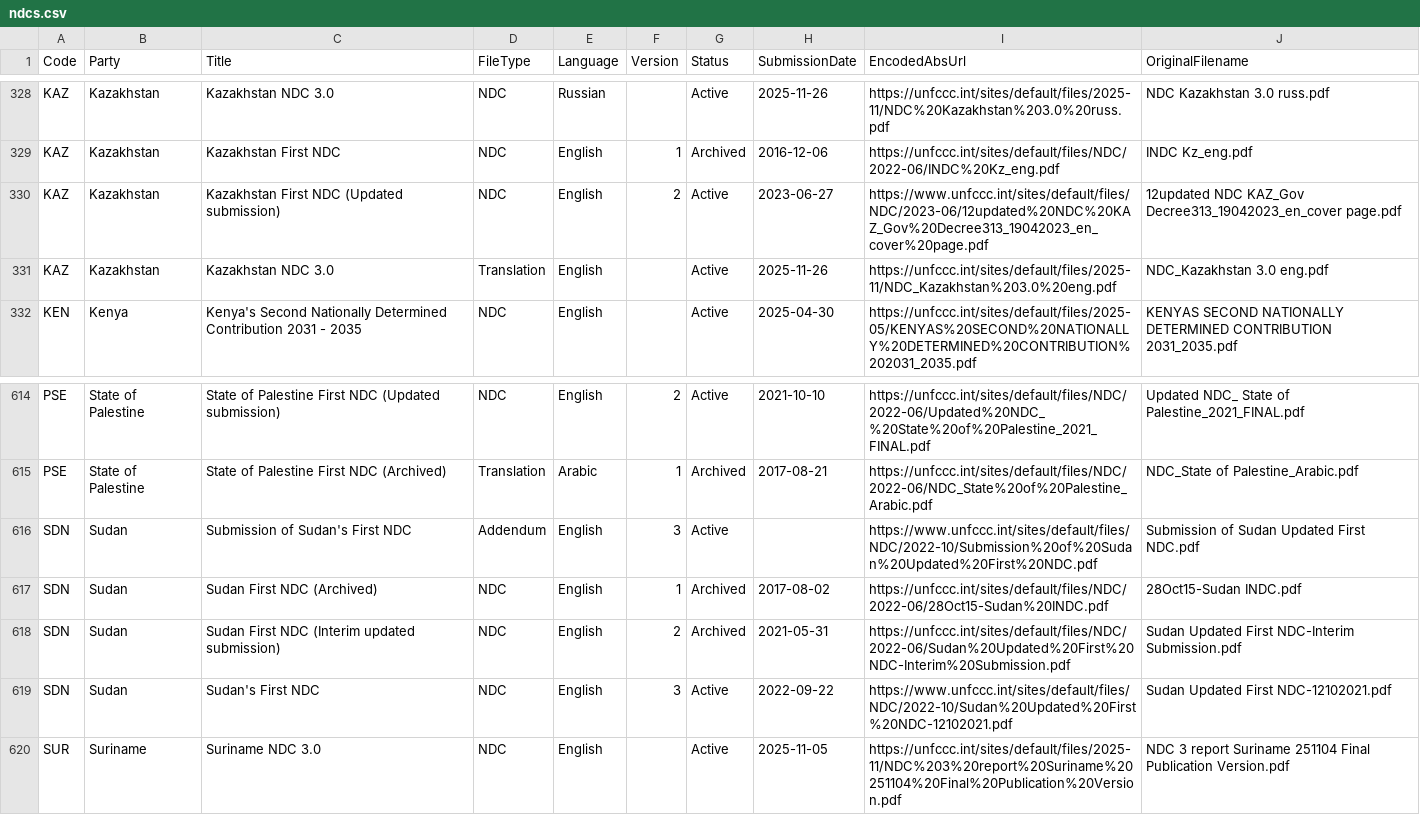
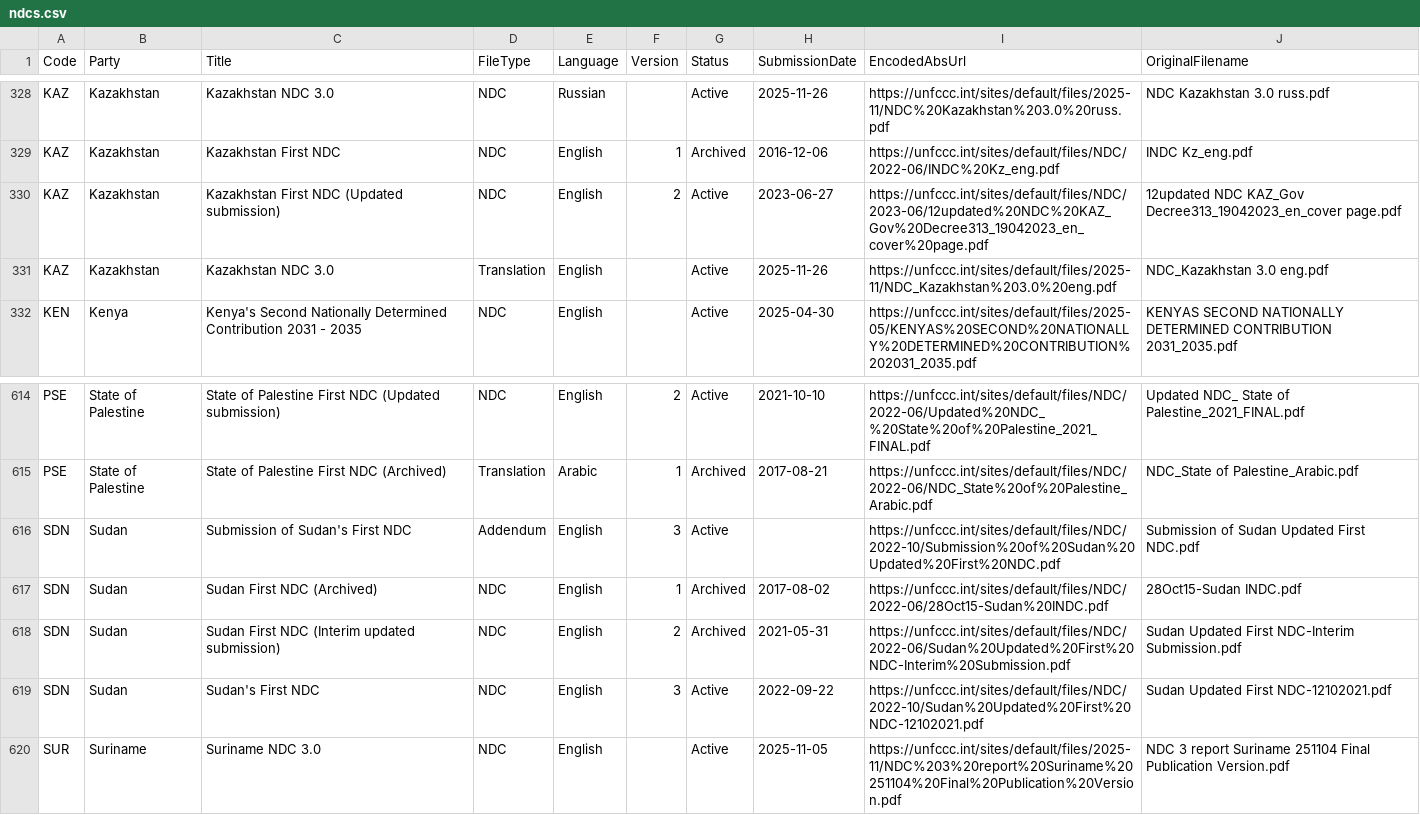
Before and after one commit to openclimatedata/ndcs, a CSV file: data/ndcs.csv, drawn as a sheet; only a part is shown, gaps mark what is left out.

```diff
--- a/data/ndcs.csv
+++ b/data/ndcs.csv
@@ -329,3 +329,3 @@ KAZ,Kazakhstan,Kazakhstan NDC 3.0,NDC,Russian,,Active,2025-11-26,https://unfccc.
 KAZ,Kazakhstan,Kazakhstan First NDC,NDC,English,1,Archived,2016-12-06,https://unfccc.int/sites/default/files/NDC/2022-06/INDC%20Kz_eng.pdf,INDC Kz_eng.pdf
-KAZ,Kazakhstan,Kazakhstan First NDC (Updated submission),NDC,English,2,Active,2023-06-27,https://www.unfccc.int/sites/default/files/NDC/2023-06/12updated%20NDC%20KAZ_Gov%20Decree313_19042023_en_cover%20page.pdf,12updated NDC KAZ_Gov Decree313_19042023_en_cover page.pdf
+KAZ,Kazakhstan,Kazakhstan First NDC (Updated submission),NDC,English,2,Active,2023-06-27,https://unfccc.int/sites/default/files/NDC/2023-06/12updated%20NDC%20KAZ_Gov%20Decree313_19042023_en_cover%20page.pdf,12updated NDC KAZ_Gov Decree313_19042023_en_cover page.pdf
 KAZ,Kazakhstan,Kazakhstan NDC 3.0,Translation,English,,Active,2025-11-26,https://unfccc.int/sites/default/files/2025-11/NDC_Kazakhstan%203.0%20eng.pdf,NDC_Kazakhstan 3.0 eng.pdf
@@ -615,6 +615,6 @@ PSE,State of Palestine,State of Palestine First NDC (Updated submission),NDC,Eng
 PSE,State of Palestine,State of Palestine First NDC (Archived),Translation,Arabic,1,Archived,2017-08-21,https://unfccc.int/sites/default/files/NDC/2022-06/NDC_State%20of%20Palestine_Arabic.pdf,NDC_State of Palestine_Arabic.pdf
-SDN,Sudan,Submission of Sudan's First NDC,Addendum,English,3,Active,,https://www.unfccc.int/sites/default/files/NDC/2022-10/Submission%20of%20Sudan%20Updated%20First%20NDC.pdf,Submission of Sudan Updated First NDC.pdf
+SDN,Sudan,Submission of Sudan's First NDC,Addendum,English,3,Active,,https://unfccc.int/sites/default/files/NDC/2022-10/Submission%20of%20Sudan%20Updated%20First%20NDC.pdf,Submission of Sudan Updated First NDC.pdf
 SDN,Sudan,Sudan First NDC (Archived),NDC,English,1,Archived,2017-08-02,https://unfccc.int/sites/default/files/NDC/2022-06/28Oct15-Sudan%20INDC.pdf,28Oct15-Sudan INDC.pdf
 SDN,Sudan,Sudan First NDC (Interim updated submission),NDC,English,2,Archived,2021-05-31,https://unfccc.int/sites/default/files/NDC/2022-06/Sudan%20Updated%20First%20NDC-Interim%20Submission.pdf,Sudan Updated First NDC-Interim Submission.pdf
-SDN,Sudan,Sudan's First NDC,NDC,English,3,Active,2022-09-22,https://www.unfccc.int/sites/default/files/NDC/2022-10/Sudan%20Updated%20First%20NDC-12102021.pdf,Sudan Updated First NDC-12102021.pdf
+SDN,Sudan,Sudan's First NDC,NDC,English,3,Active,2022-09-22,https://unfccc.int/sites/default/files/NDC/2022-10/Sudan%20Updated%20First%20NDC-12102021.pdf,Sudan Updated First NDC-12102021.pdf
 SUR,Suriname,Suriname NDC 3.0,NDC,English,,Active,2025-11-05,https://unfccc.int/sites/default/files/2025-11/NDC%203%20report%20Suriname%20251104%20Final%20Publication%20Version.pdf,NDC 3 report Suriname 251104 Final Publication Version.pdf
```
Also changed, not shown: 1 other file.
